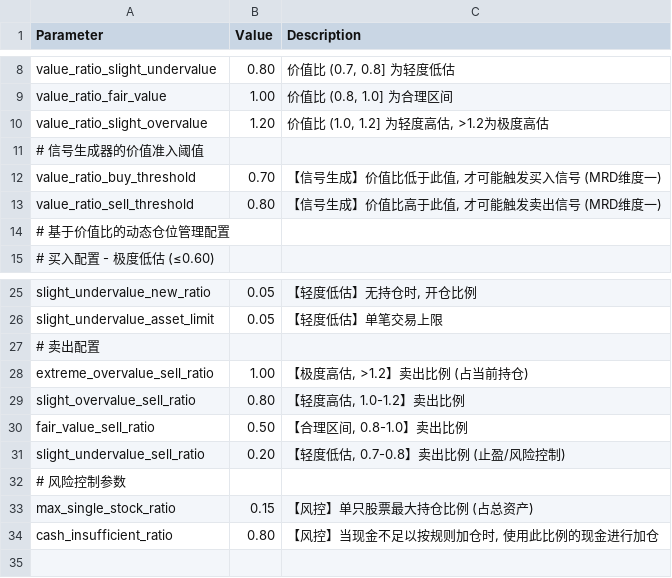
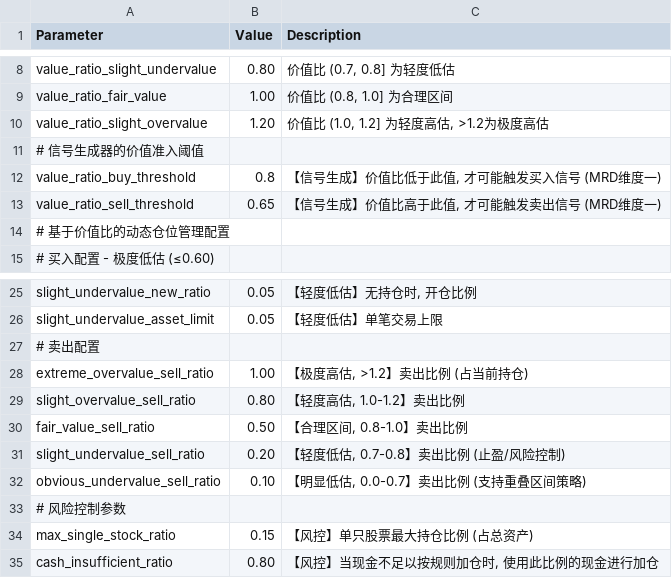
Before and after one commit to XF10000/rotation_strategy_system, a CSV file: Input/Backtest_settings.csv, drawn as a sheet; only a part is shown, gaps mark what is left out.

```diff
--- a/Input/Backtest_settings.csv
+++ b/Input/Backtest_settings.csv
@@ -11,4 +11,4 @@ value_ratio_slight_overvalue,1.20,"价值比 (1.0, 1.2] 为轻度高估, >1.2为
 # 信号生成器的价值准入阈值,""
-value_ratio_buy_threshold,0.70,"【信号生成】价值比低于此值, 才可能触发买入信号 (MRD维度一)"
-value_ratio_sell_threshold,0.80,"【信号生成】价值比高于此值, 才可能触发卖出信号 (MRD维度一)"
+value_ratio_buy_threshold,0.8,"【信号生成】价值比低于此值, 才可能触发买入信号 (MRD维度一)"
+value_ratio_sell_threshold,0.65,"【信号生成】价值比高于此值, 才可能触发卖出信号 (MRD维度一)"
 # 基于价值比的动态仓位管理配置,""
@@ -31,2 +31,3 @@ fair_value_sell_ratio,0.50,"【合理区间, 0.8-1.0】卖出比例"
 slight_undervalue_sell_ratio,0.20,"【轻度低估, 0.7-0.8】卖出比例 (止盈/风险控制)"
+obvious_undervalue_sell_ratio,0.10,"【明显低估, 0.0-0.7】卖出比例 (支持重叠区间策略)"
 # 风险控制参数,""
```
Also changed, not shown: 25 other files.
